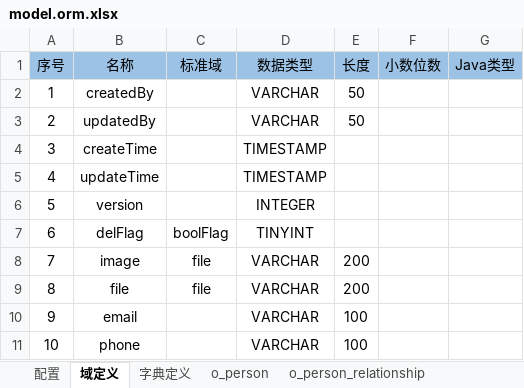
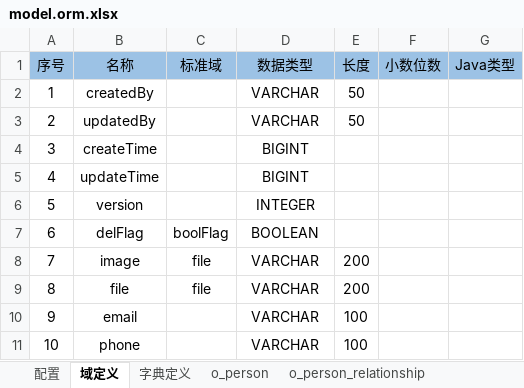
Before and after one commit to crazydan-studio/jingwei, an Excel workbook: 600.store/model.orm.xlsx, sheet 域定义, drawn as a sheet; values as stored, in another font and other column widths than the file's, no borders; the diff names each change by its address in the sheet, - before the commit and + after, or states it on an @@ line.

```diff
--- a/600.store/model.orm.xlsx (sheet 域定义)
+++ b/600.store/model.orm.xlsx (sheet 域定义)
-D4:D5 (数据类型): TIMESTAMP
+D4:D5 (数据类型): BIGINT
-D7 (数据类型): TINYINT
+D7 (数据类型): BOOLEAN
```
Also changed, not shown: sheet o_person_relationship, sheet o_person, 30 other files.
